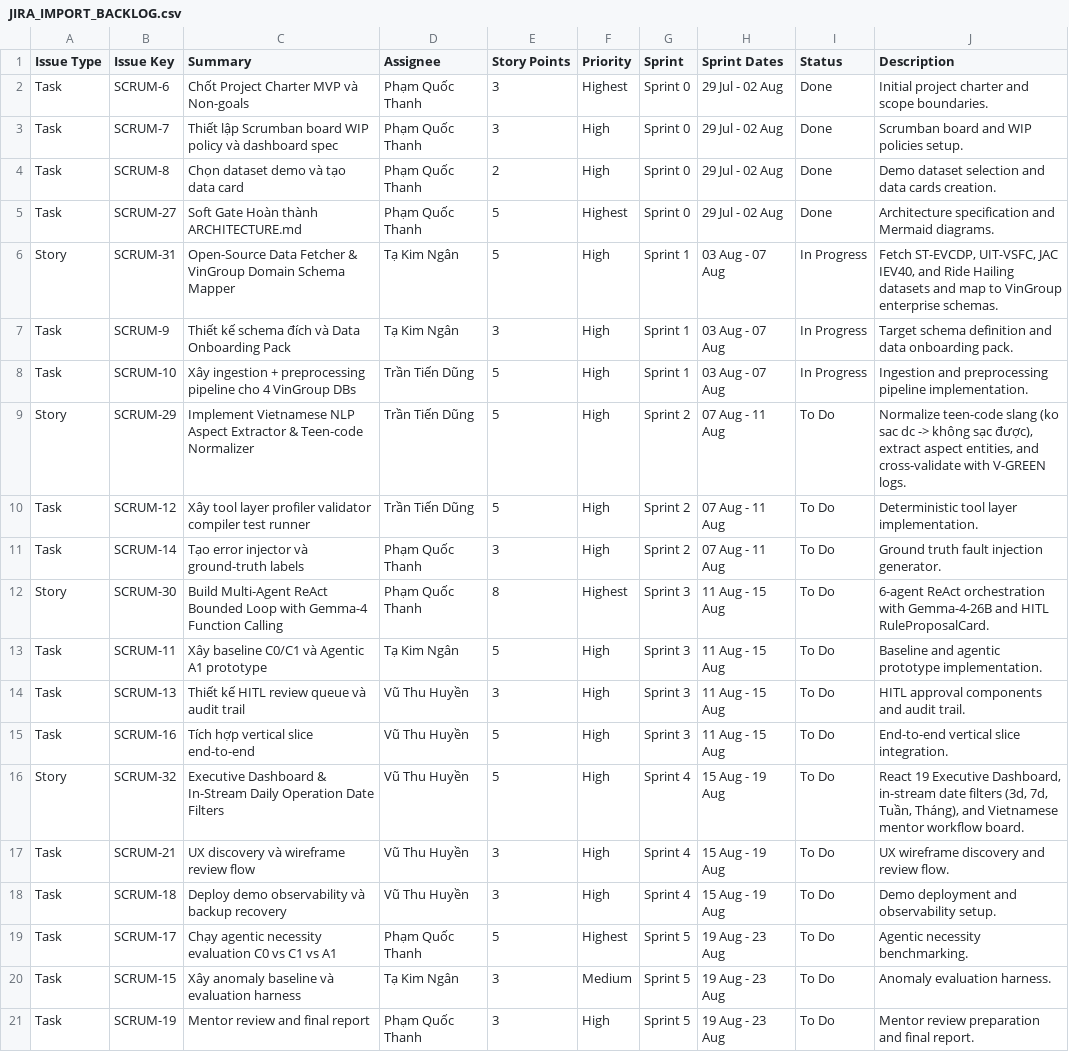
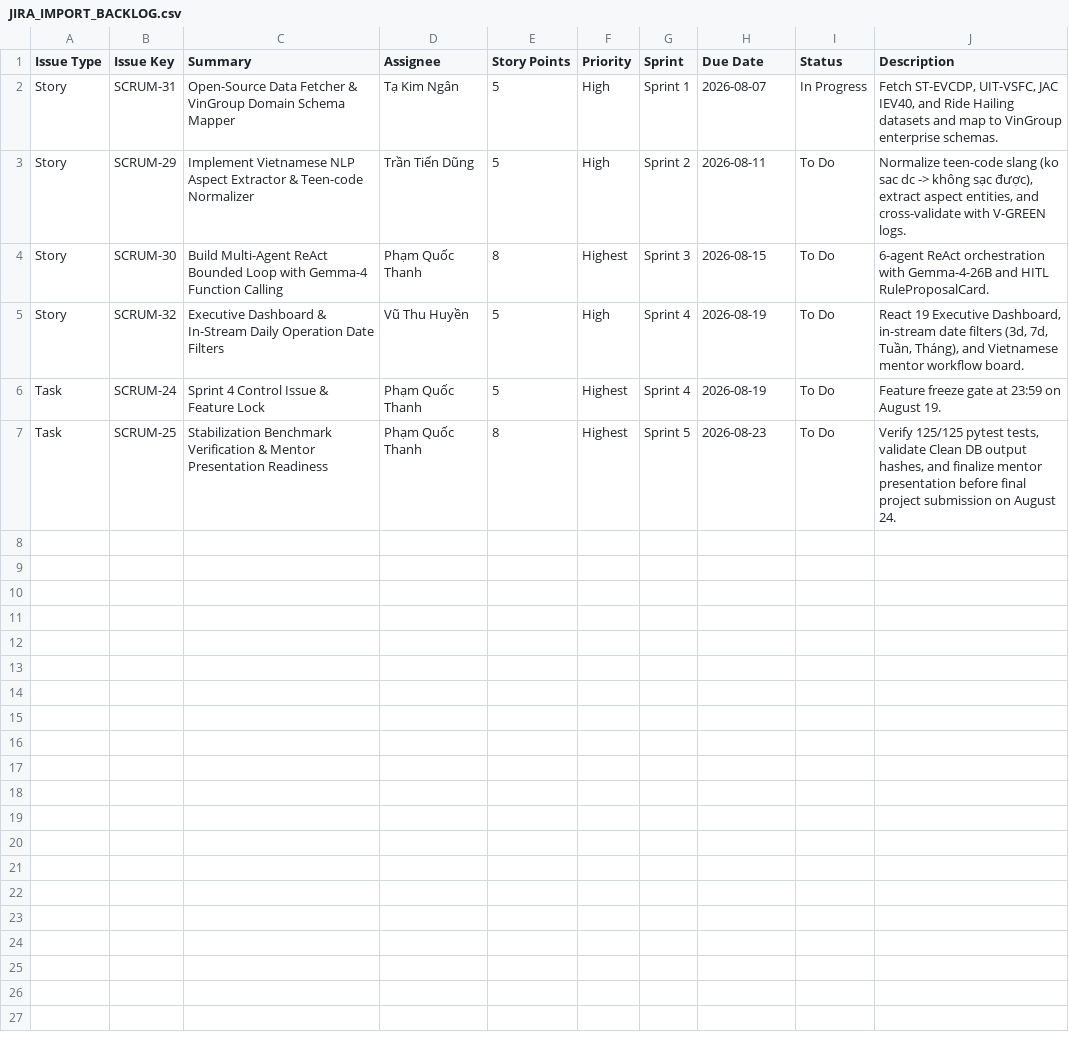
Before and after one commit to Dino1059/Phase2_VSF, a CSV file: docs/JIRA_IMPORT_BACKLOG.csv, drawn as a sheet.

Commit message:
docs(jira): add explicit due dates (duedate) for all newly created Jira issues and control tasks

```diff
--- a/docs/JIRA_IMPORT_BACKLOG.csv
+++ b/docs/JIRA_IMPORT_BACKLOG.csv
@@ -1,21 +1,7 @@
-Issue Type,Issue Key,Summary,Assignee,Story Points,Priority,Sprint,Sprint Dates,Status,Description
-Task,SCRUM-6,Chốt Project Charter MVP và Non-goals,Phạm Quốc Thanh,3,Highest,Sprint 0,29 Jul - 02 Aug,Done,"Initial project charter and scope boundaries."
-Task,SCRUM-7,Thiết lập Scrumban board WIP policy và dashboard spec,Phạm Quốc Thanh,3,High,Sprint 0,29 Jul - 02 Aug,Done,"Scrumban board and WIP policies setup."
-Task,SCRUM-8,Chọn dataset demo và tạo data card,Phạm Quốc Thanh,2,High,Sprint 0,29 Jul - 02 Aug,Done,"Demo dataset selection and data cards creation."
-Task,SCRUM-27,Soft Gate Hoàn thành ARCHITECTURE.md,Phạm Quốc Thanh,5,Highest,Sprint 0,29 Jul - 02 Aug,Done,"Architecture specification and Mermaid diagrams."
-Story,SCRUM-31,Open-Source Data Fetcher & VinGroup Domain Schema Mapper,Tạ Kim Ngân,5,High,Sprint 1,03 Aug - 07 Aug,In Progress,"Fetch ST-EVCDP, UIT-VSFC, JAC IEV40, and Ride Hailing datasets and map to VinGroup enterprise schemas."
-Task,SCRUM-9,Thiết kế schema đích và Data Onboarding Pack,Tạ Kim Ngân,3,High,Sprint 1,03 Aug - 07 Aug,In Progress,"Target schema definition and data onboarding pack."
-Task,SCRUM-10,Xây ingestion + preprocessing pipeline cho 4 VinGroup DBs,Trần Tiến Dũng,5,High,Sprint 1,03 Aug - 07 Aug,In Progress,"Ingestion and preprocessing pipeline implementation."
-Story,SCRUM-29,Implement Vietnamese NLP Aspect Extractor & Teen-code Normalizer,Trần Tiến Dũng,5,High,Sprint 2,07 Aug - 11 Aug,To Do,"Normalize teen-code slang (ko sac dc -> không sạc được), extract aspect entities, and cross-validate with V-GREEN logs."
-Task,SCRUM-12,Xây tool layer profiler validator compiler test runner,Trần Tiến Dũng,5,High,Sprint 2,07 Aug - 11 Aug,To Do,"Deterministic tool layer implementation."
-Task,SCRUM-14,Tạo error injector và ground-truth labels,Phạm Quốc Thanh,3,High,Sprint 2,07 Aug - 11 Aug,To Do,"Ground truth fault injection generator."
-Story,SCRUM-30,Build Multi-Agent ReAct Bounded Loop with Gemma-4 Function Calling,Phạm Quốc Thanh,8,Highest,Sprint 3,11 Aug - 15 Aug,To Do,"6-agent ReAct orchestration with Gemma-4-26B and HITL RuleProposalCard."
-Task,SCRUM-11,Xây baseline C0/C1 và Agentic A1 prototype,Tạ Kim Ngân,5,High,Sprint 3,11 Aug - 15 Aug,To Do,"Baseline and agentic prototype implementation."
-Task,SCRUM-13,Thiết kế HITL review queue và audit trail,Vũ Thu Huyền,3,High,Sprint 3,11 Aug - 15 Aug,To Do,"HITL approval components and audit trail."
-Task,SCRUM-16,Tích hợp vertical slice end-to-end,Vũ Thu Huyền,5,High,Sprint 3,11 Aug - 15 Aug,To Do,"End-to-end vertical slice integration."
-Story,SCRUM-32,Executive Dashboard & In-Stream Daily Operation Date Filters,Vũ Thu Huyền,5,High,Sprint 4,15 Aug - 19 Aug,To Do,"React 19 Executive Dashboard, in-stream date filters (3d, 7d, Tuần, Tháng), and Vietnamese mentor workflow board."
-Task,SCRUM-21,UX discovery và wireframe review flow,Vũ Thu Huyền,3,High,Sprint 4,15 Aug - 19 Aug,To Do,"UX wireframe discovery and review flow."
-Task,SCRUM-18,Deploy demo observability và backup recovery,Vũ Thu Huyền,3,High,Sprint 4,15 Aug - 19 Aug,To Do,"Demo deployment and observability setup."
-Task,SCRUM-17,Chạy agentic necessity evaluation C0 vs C1 vs A1,Phạm Quốc Thanh,5,Highest,Sprint 5,19 Aug - 23 Aug,To Do,"Agentic necessity benchmarking."
-Task,SCRUM-15,Xây anomaly baseline và evaluation harness,Tạ Kim Ngân,3,Medium,Sprint 5,19 Aug - 23 Aug,To Do,"Anomaly evaluation harness."
-Task,SCRUM-19,Mentor review and final report,Phạm Quốc Thanh,3,High,Sprint 5,19 Aug - 23 Aug,To Do,"Mentor review preparation and final report."
+Issue Type,Issue Key,Summary,Assignee,Story Points,Priority,Sprint,Due Date,Status,Description
+Story,SCRUM-31,Open-Source Data Fetcher & VinGroup Domain Schema Mapper,Tạ Kim Ngân,5,High,Sprint 1,2026-08-07,In Progress,"Fetch ST-EVCDP, UIT-VSFC, JAC IEV40, and Ride Hailing datasets and map to VinGroup enterprise schemas."
+Story,SCRUM-29,Implement Vietnamese NLP Aspect Extractor & Teen-code Normalizer,Trần Tiến Dũng,5,High,Sprint 2,2026-08-11,To Do,"Normalize teen-code slang (ko sac dc -> không sạc được), extract aspect entities, and cross-validate with V-GREEN logs."
+Story,SCRUM-30,Build Multi-Agent ReAct Bounded Loop with Gemma-4 Function Calling,Phạm Quốc Thanh,8,Highest,Sprint 3,2026-08-15,To Do,"6-agent ReAct orchestration with Gemma-4-26B and HITL RuleProposalCard."
+Story,SCRUM-32,Executive Dashboard & In-Stream Daily Operation Date Filters,Vũ Thu Huyền,5,High,Sprint 4,2026-08-19,To Do,"React 19 Executive Dashboard, in-stream date filters (3d, 7d, Tuần, Tháng), and Vietnamese mentor workflow board."
+Task,SCRUM-24,Sprint 4 Control Issue & Feature Lock,Phạm Quốc Thanh,5,Highest,Sprint 4,2026-08-19,To Do,"Feature freeze gate at 23:59 on August 19."
+Task,SCRUM-25,Stabilization Benchmark Verification & Mentor Presentation Readiness,Phạm Quốc Thanh,8,Highest,Sprint 5,2026-08-23,To Do,"Verify 125/125 pytest tests, validate Clean DB output hashes, and finalize mentor presentation before final project submission on August 24."
```
Also changed, not shown: 1 other file.
